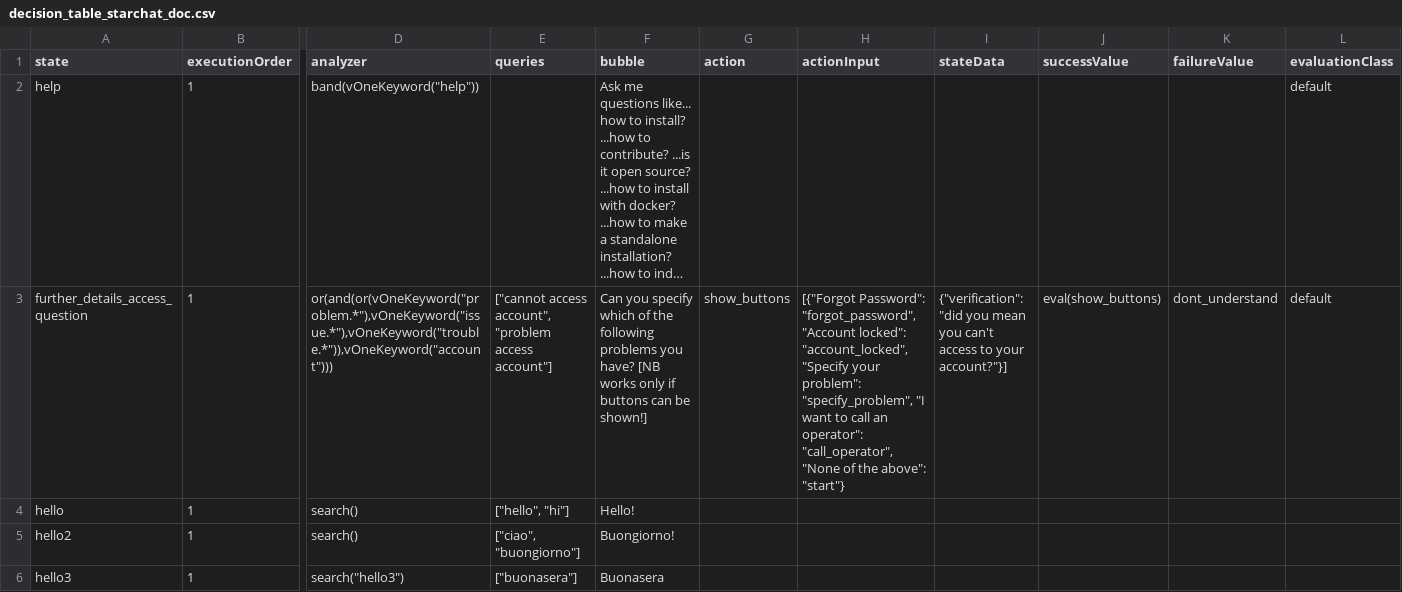
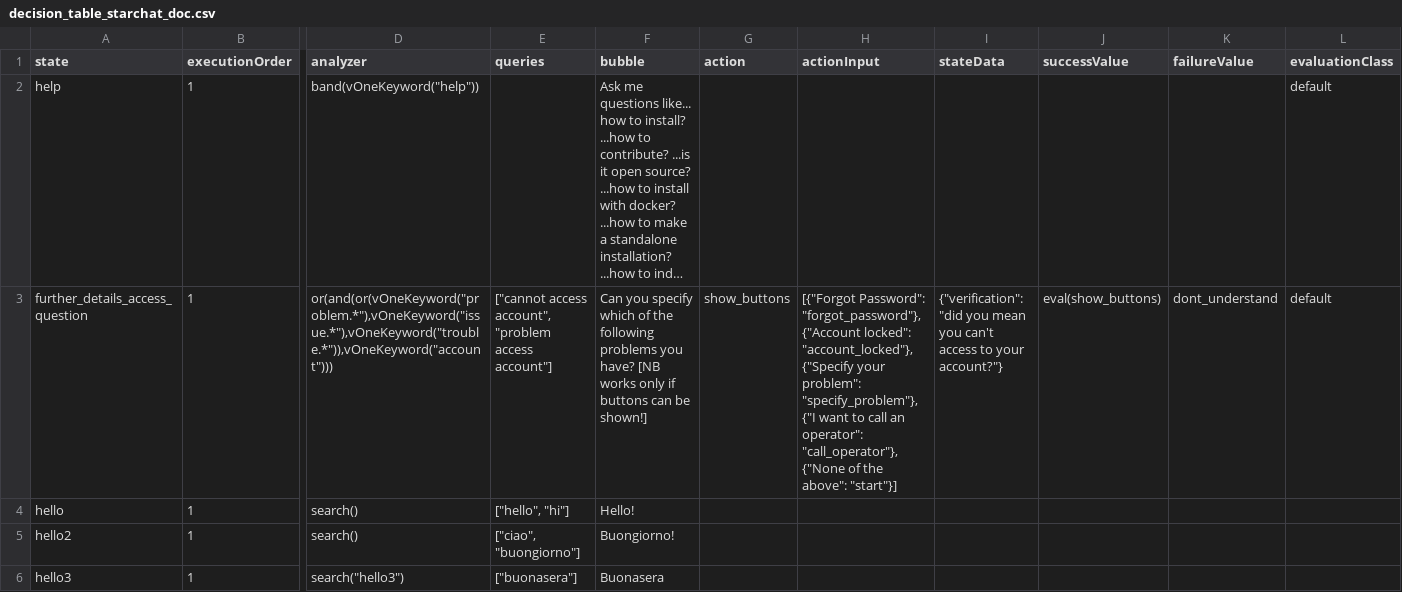
Before and after one commit to bmichele/starchat, a CSV file: doc/decision_table_starchat_doc.csv, drawn as a sheet; only a part is shown, gaps mark what is left out; long unchanged cells end in …; the diff names each change by its address in the sheet, - before the commit and + after, or states it on an @@ line.

```diff
--- a/doc/decision_table_starchat_doc.csv
+++ b/doc/decision_table_starchat_doc.csv
-H3 (actionInput): [{"Forgot Password": "forgot_password", "Account locked": "account_locked", "Specify your problem": "specify_problem", "I want to call an operator": "call_operator", "None of the above": "start"}
+H3 (actionInput): [{"Forgot Password": "forgot_password"}, {"Account locked": "account_locked"}, {"Specify your problem": "specify_problem"}, {"I want to call an operator": "call_operator"}, {"None of the above": "start"}]
-I3 (stateData): …to your account?"}]
+I3 (stateData): …to your account?"}
```
Also changed, not shown: 2 other files.
